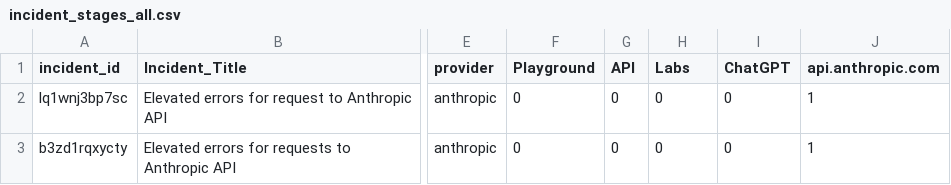
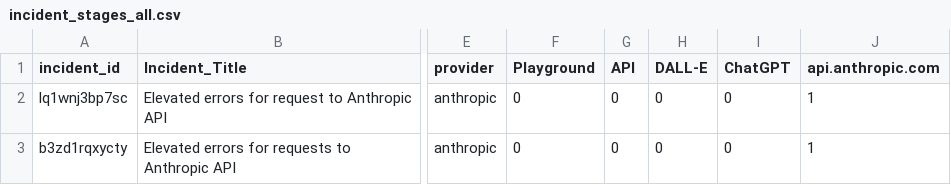
Before and after one commit to sandor-battaglini-fischer/distributed-systems-lab, a CSV file: llm_analysis/server/static/data/incident_stages_all.csv, drawn as a sheet; only a part is shown, gaps mark what is left out; the diff names each change by its address in the sheet, - before the commit and + after, or states it on an @@ line.

```diff
--- a/llm_analysis/server/static/data/incident_stages_all.csv
+++ b/llm_analysis/server/static/data/incident_stages_all.csv
-H1: Labs
+H1: DALL-E
```
Also changed, not shown: tables/table-mean-duration-of-model-parameters-by-service.csv, 18 other files.
